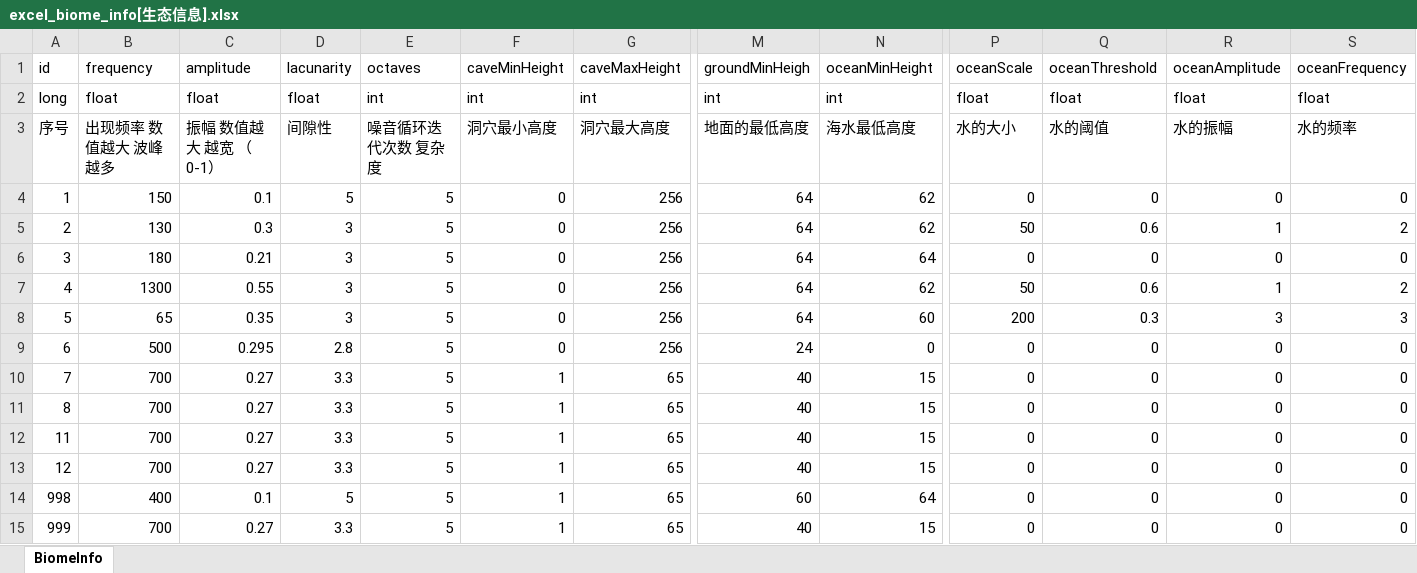
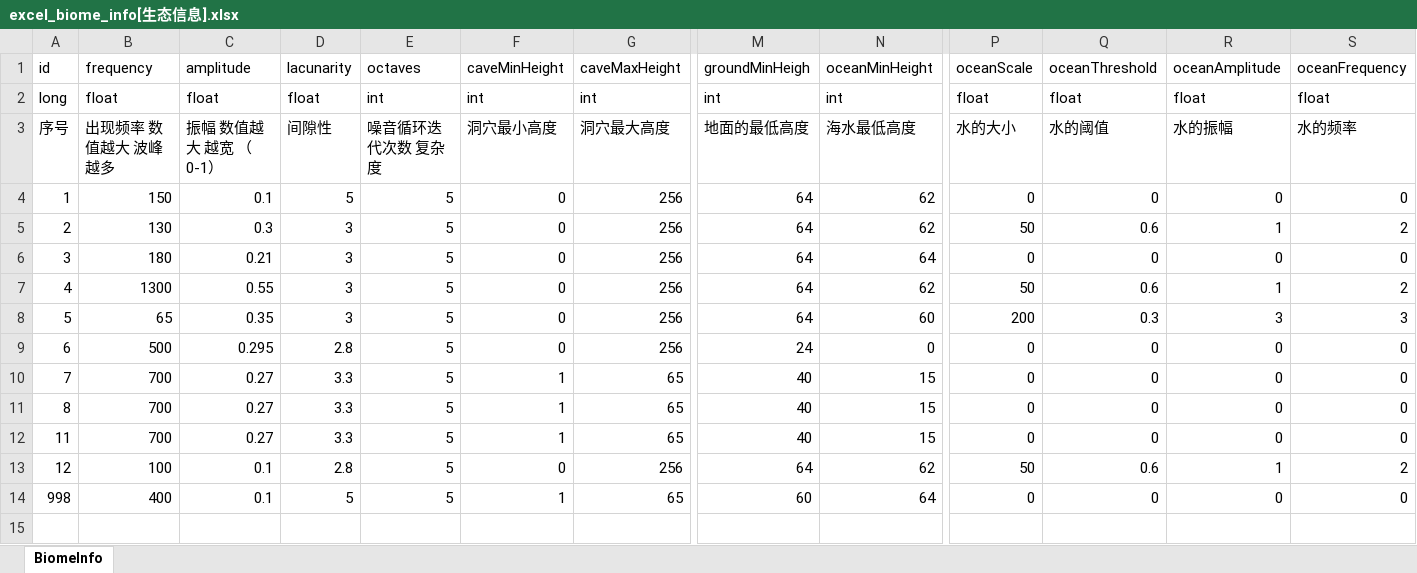
Before and after one commit to wobushiren79/ThaumAge, an Excel workbook: ThaumAge/Assets/Data/Excel/excel_biome_info[生态信息].xlsx, sheet BiomeInfo, drawn as a sheet; only a part is shown, gaps mark what is left out; values as stored, in another font and other column widths than the file's, no borders; rows hold the shown columns only; the diff names each change by its address in the sheet, - before the commit and + after, or states it on an @@ line.

```diff
--- a/ThaumAge/Assets/Data/Excel/excel_biome_info[生态信息].xlsx (sheet BiomeInfo)
+++ b/ThaumAge/Assets/Data/Excel/excel_biome_info[生态信息].xlsx (sheet BiomeInfo)
-B13 (frequency): 700
+B13 (frequency): 100
-C13 (amplitude): 0.27
+C13 (amplitude): 0.1
-D13 (lacunarity): 3.3
+D13 (lacunarity): 2.8
-F13 (caveMinHeight): 1
+F13 (caveMinHeight): 0
-G13 (caveMaxHeight): 65
+G13 (caveMaxHeight): 256
-M13 (groundMinHeigh): 40
+M13 (groundMinHeigh): 64
-N13 (oceanMinHeight): 15
+N13 (oceanMinHeight): 62
-P13 (oceanScale): 0
+P13 (oceanScale): 50
-Q13 (oceanThreshold): 0
+Q13 (oceanThreshold): 0.6
-R13 (oceanAmplitude): 0
+R13 (oceanAmplitude): 1
-S13 (oceanFrequency): 0
+S13 (oceanFrequency): 2
-row 15: 999 | 700 | 0.27 | 3.3 | 5 | 1 | 65 | 40 | 15 | 0 | 0 | 0 | 0
```
Also changed, not shown: 49 other files.
